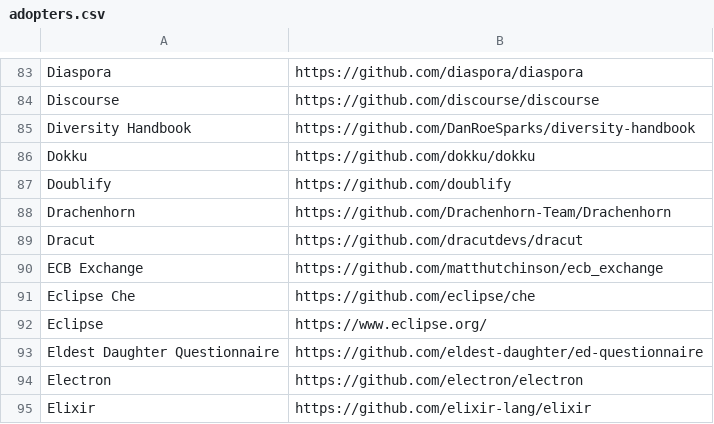
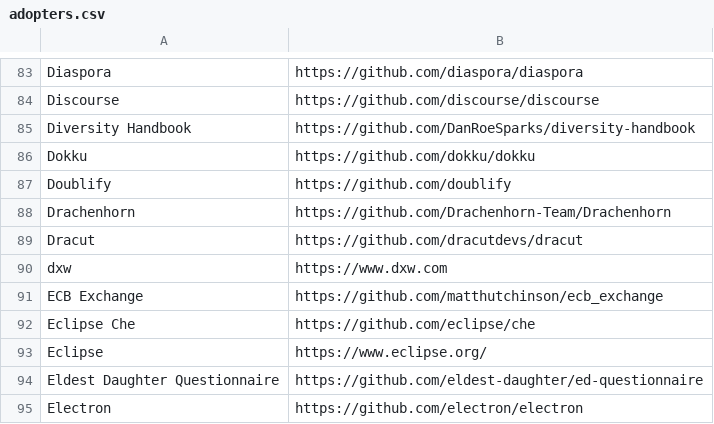
Before and after one commit to EthicalSource/contributor_covenant, a CSV file: static/adopters.csv, drawn as a sheet; only a part is shown, gaps mark what is left out; the shorter side is filled out with more unchanged rows.

Commit message:
Add dxw as an adopter
[dxw](https://www.dxw.com) have adopted the CC for all our code. See https://github.com/dxw/.github/blob/main/CODE_OF_CONDUCT.md and https://github.com/dxw/tech-team-rfcs/blob/main/rfc-028-adopt-a-code-of-conduct.md

```diff
--- a/static/adopters.csv
+++ b/static/adopters.csv
@@ -89,2 +89,3 @@ Drachenhorn, https://github.com/Drachenhorn-Team/Drachenhorn
 Dracut, https://github.com/dracutdevs/dracut
+dxw, https://www.dxw.com
 ECB Exchange, https://github.com/matthutchinson/ecb_exchange
```
